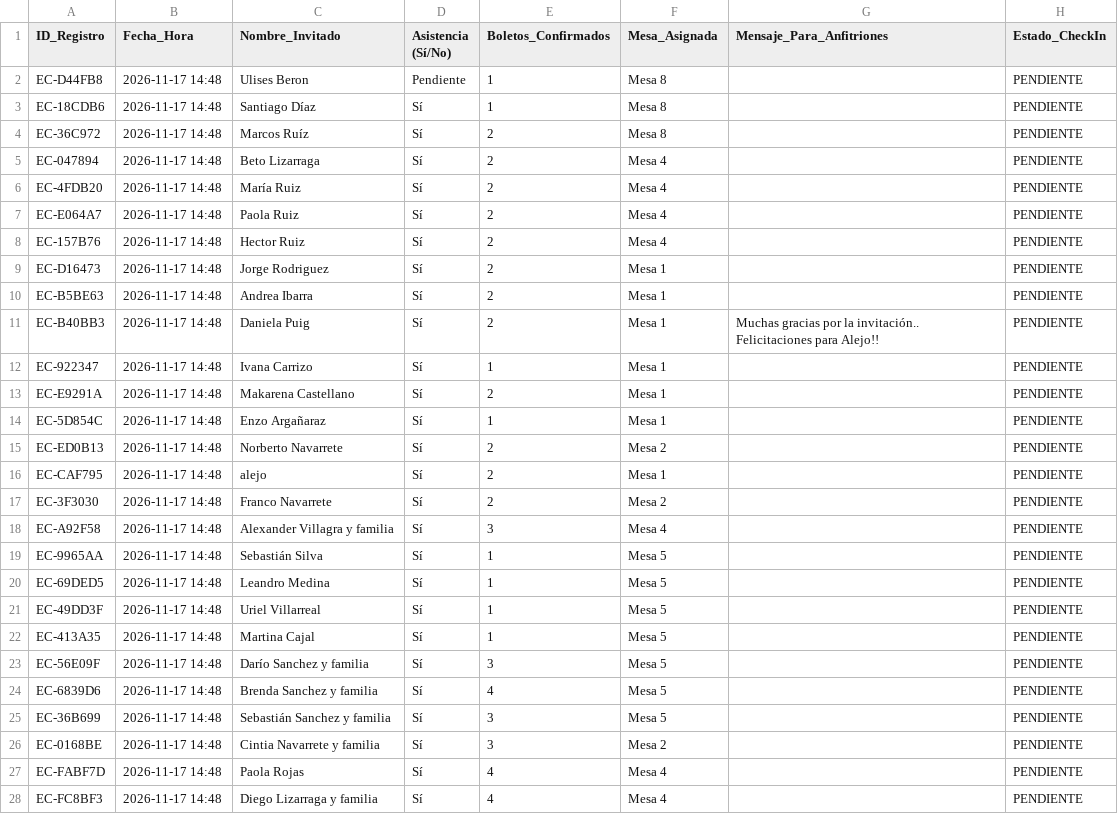
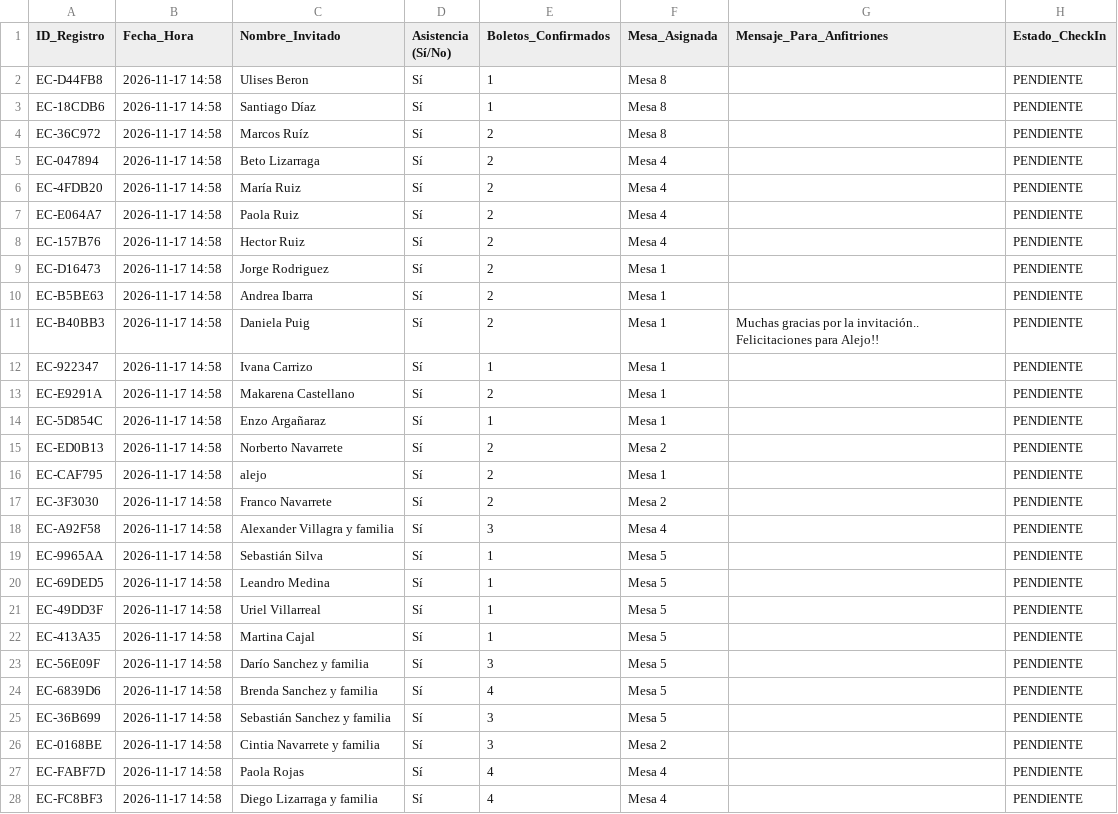
Before and after one commit to eventcraft-ai/invitations, a CSV file: alejo-navarrete-c8d87c/invitados.csv, drawn as a sheet; only a part is shown; the diff covers the shown part only.

Commit message:
Update Guest Excel (alejo-navarrete-c8d87c): 43 families

```diff
--- a/alejo-navarrete-c8d87c/invitados.csv
+++ b/alejo-navarrete-c8d87c/invitados.csv
@@ -1,28 +1,28 @@
 ID_Registro,Fecha_Hora,Nombre_Invitado,Asistencia (Sí/No),Boletos_Confirmados,Mesa_Asignada,Mensaje_Para_Anfitriones,Estado_CheckIn
-"EC-D44FB8","2026-11-17 14:48","Ulises Beron","Pendiente",1,"Mesa 8","","PENDIENTE"
-"EC-18CDB6","2026-11-17 14:48","Santiago Díaz","Sí",1,"Mesa 8","","PENDIENTE"
-"EC-36C972","2026-11-17 14:48","Marcos Ruíz","Sí",2,"Mesa 8","","PENDIENTE"
-"EC-047894","2026-11-17 14:48","Beto Lizarraga","Sí",2,"Mesa 4","","PENDIENTE"
-"EC-4FDB20","2026-11-17 14:48","María Ruiz","Sí",2,"Mesa 4","","PENDIENTE"
-"EC-E064A7","2026-11-17 14:48","Paola Ruiz","Sí",2,"Mesa 4","","PENDIENTE"
-"EC-157B76","2026-11-17 14:48","Hector Ruiz","Sí",2,"Mesa 4","","PENDIENTE"
-"EC-D16473","2026-11-17 14:48","Jorge Rodriguez","Sí",2,"Mesa 1","","PENDIENTE"
-"EC-B5BE63","2026-11-17 14:48","Andrea Ibarra","Sí",2,"Mesa 1","","PENDIENTE"
-"EC-B40BB3","2026-11-17 14:48","Daniela Puig","Sí",2,"Mesa 1","Muchas gracias por la invitación.. Felicitaciones para Alejo!!","PENDIENTE"
-"EC-922347","2026-11-17 14:48","Ivana Carrizo","Sí",1,"Mesa 1","","PENDIENTE"
-"EC-E9291A","2026-11-17 14:48","Makarena Castellano","Sí",2,"Mesa 1","","PENDIENTE"
-"EC-5D854C","2026-11-17 14:48","Enzo Argañaraz","Sí",1,"Mesa 1","","PENDIENTE"
-"EC-ED0B13","2026-11-17 14:48","Norberto Navarrete","Sí",2,"Mesa 2","","PENDIENTE"
-"EC-CAF795","2026-11-17 14:48","alejo","Sí",2,"Mesa 1","","PENDIENTE"
-"EC-3F3030","2026-11-17 14:48","Franco Navarrete","Sí",2,"Mesa 2","","PENDIENTE"
-"EC-A92F58","2026-11-17 14:48","Alexander Villagra y familia","Sí",3,"Mesa 4","","PENDIENTE"
-"EC-9965AA","2026-11-17 14:48","Sebastián Silva","Sí",1,"Mesa 5","","PENDIENTE"
-"EC-69DED5","2026-11-17 14:48","Leandro Medina","Sí",1,"Mesa 5","","PENDIENTE"
-"EC-49DD3F","2026-11-17 14:48","Uriel Villarreal","Sí",1,"Mesa 5","","PENDIENTE"
-"EC-413A35","2026-11-17 14:48","Martina Cajal","Sí",1,"Mesa 5","","PENDIENTE"
-"EC-56E09F","2026-11-17 14:48","Darío Sanchez y familia","Sí",3,"Mesa 5","","PENDIENTE"
-"EC-6839D6","2026-11-17 14:48","Brenda Sanchez y familia","Sí",4,"Mesa 5","","PENDIENTE"
-"EC-36B699","2026-11-17 14:48","Sebastián Sanchez y familia","Sí",3,"Mesa 5","","PENDIENTE"
-"EC-0168BE","2026-11-17 14:48","Cintia Navarrete y familia","Sí",3,"Mesa 2","","PENDIENTE"
-"EC-FABF7D","2026-11-17 14:48","Paola Rojas","Sí",4,"Mesa 4","","PENDIENTE"
-"EC-FC8BF3","2026-11-17 14:48","Diego Lizarraga y familia","Sí",4,"Mesa 4","","PENDIENTE"
+"EC-D44FB8","2026-11-17 14:58","Ulises Beron","Sí",1,"Mesa 8","","PENDIENTE"
+"EC-18CDB6","2026-11-17 14:58","Santiago Díaz","Sí",1,"Mesa 8","","PENDIENTE"
+"EC-36C972","2026-11-17 14:58","Marcos Ruíz","Sí",2,"Mesa 8","","PENDIENTE"
+"EC-047894","2026-11-17 14:58","Beto Lizarraga","Sí",2,"Mesa 4","","PENDIENTE"
+"EC-4FDB20","2026-11-17 14:58","María Ruiz","Sí",2,"Mesa 4","","PENDIENTE"
+"EC-E064A7","2026-11-17 14:58","Paola Ruiz","Sí",2,"Mesa 4","","PENDIENTE"
+"EC-157B76","2026-11-17 14:58","Hector Ruiz","Sí",2,"Mesa 4","","PENDIENTE"
+"EC-D16473","2026-11-17 14:58","Jorge Rodriguez","Sí",2,"Mesa 1","","PENDIENTE"
+"EC-B5BE63","2026-11-17 14:58","Andrea Ibarra","Sí",2,"Mesa 1","","PENDIENTE"
+"EC-B40BB3","2026-11-17 14:58","Daniela Puig","Sí",2,"Mesa 1","Muchas gracias por la invitación.. Felicitaciones para Alejo!!","PENDIENTE"
+"EC-922347","2026-11-17 14:58","Ivana Carrizo","Sí",1,"Mesa 1","","PENDIENTE"
+"EC-E9291A","2026-11-17 14:58","Makarena Castellano","Sí",2,"Mesa 1","","PENDIENTE"
+"EC-5D854C","2026-11-17 14:58","Enzo Argañaraz","Sí",1,"Mesa 1","","PENDIENTE"
+"EC-ED0B13","2026-11-17 14:58","Norberto Navarrete","Sí",2,"Mesa 2","","PENDIENTE"
+"EC-CAF795","2026-11-17 14:58","alejo","Sí",2,"Mesa 1","","PENDIENTE"
+"EC-3F3030","2026-11-17 14:58","Franco Navarrete","Sí",2,"Mesa 2","","PENDIENTE"
+"EC-A92F58","2026-11-17 14:58","Alexander Villagra y familia","Sí",3,"Mesa 4","","PENDIENTE"
+"EC-9965AA","2026-11-17 14:58","Sebastián Silva","Sí",1,"Mesa 5","","PENDIENTE"
+"EC-69DED5","2026-11-17 14:58","Leandro Medina","Sí",1,"Mesa 5","","PENDIENTE"
+"EC-49DD3F","2026-11-17 14:58","Uriel Villarreal","Sí",1,"Mesa 5","","PENDIENTE"
+"EC-413A35","2026-11-17 14:58","Martina Cajal","Sí",1,"Mesa 5","","PENDIENTE"
+"EC-56E09F","2026-11-17 14:58","Darío Sanchez y familia","Sí",3,"Mesa 5","","PENDIENTE"
+"EC-6839D6","2026-11-17 14:58","Brenda Sanchez y familia","Sí",4,"Mesa 5","","PENDIENTE"
+"EC-36B699","2026-11-17 14:58","Sebastián Sanchez y familia","Sí",3,"Mesa 5","","PENDIENTE"
+"EC-0168BE","2026-11-17 14:58","Cintia Navarrete y familia","Sí",3,"Mesa 2","","PENDIENTE"
+"EC-FABF7D","2026-11-17 14:58","Paola Rojas","Sí",4,"Mesa 4","","PENDIENTE"
+"EC-FC8BF3","2026-11-17 14:58","Diego Lizarraga y familia","Sí",4,"Mesa 4","","PENDIENTE"
```
Also changed, not shown: 16 edited cells elsewhere in this file, 1 other file.
